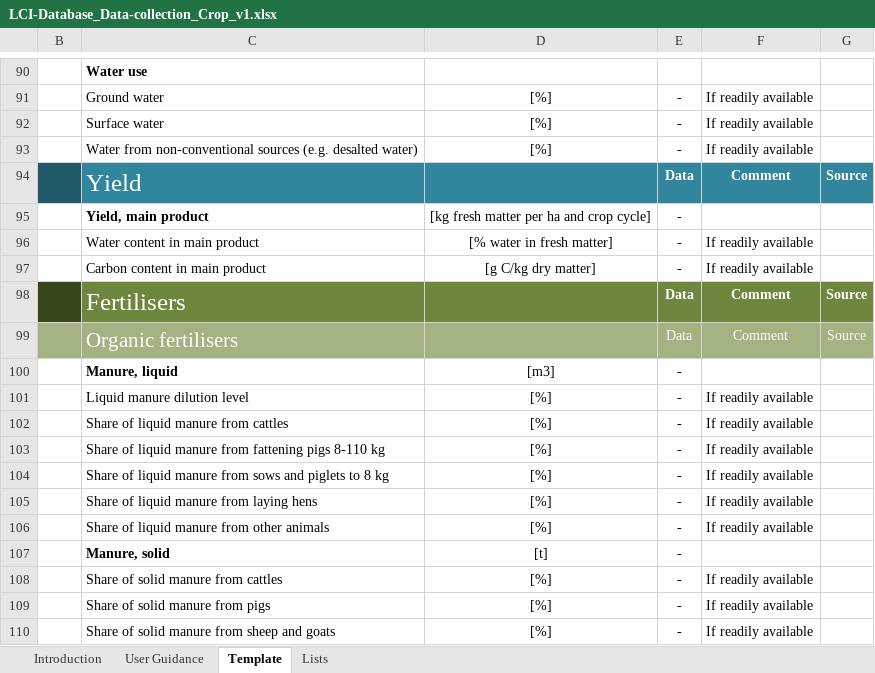
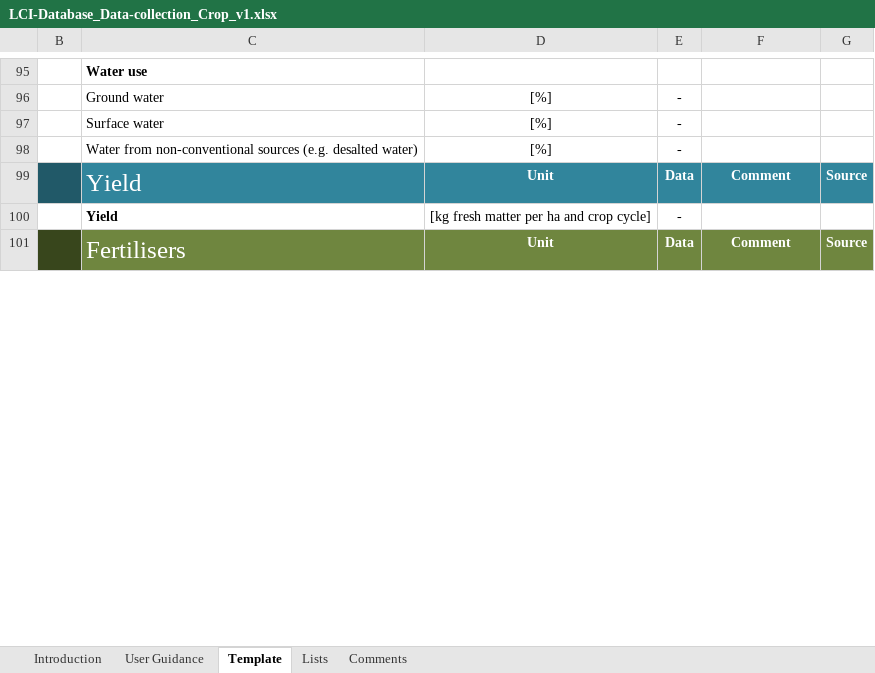
Before and after one commit to ecoinvent-it/sri-crop-tool, an Excel workbook: src/main/dart/web/LCI-Database_Data-collection_Crop_v1.xlsx, sheet Template, drawn as a sheet; only a part is shown, gaps mark what is left out; values as stored, in another font and other column widths than the file's, no borders; charts and pictures not drawn; removed rows and columns are numbered as before the commit, all else as after; the diff covers the shown part only; the diff names each change by its address in the sheet, - before the commit and + after, or states it on an @@ line.

Commit message:
some changes after review + bug fixes, new Excel template: no manure broiler anymore (added to poultry), merge pigs and piglets

```diff
--- a/src/main/dart/web/LCI-Database_Data-collection_Crop_v1.xlsx (sheet Template)
+++ b/src/main/dart/web/LCI-Database_Data-collection_Crop_v1.xlsx (sheet Template)
+sheet tab: Comments
-F96:F98: If readily available
+F96:F98: (empty)
-D99: (empty)
+D99: Unit
-C100: Yield, main product
+C100: Yield
-row 96:  | Water content in main product | [% water in fresh matter] | - | If readily available
-row 97:  | Carbon content in main product | [g C/kg dry matter] | - | If readily available
-D101: (empty)
+D101: Unit
-row 99:  | Organic fertilisers |  | Data | Comment | Source
@@ row 100 moved to row 137: Manure, liquid @@
-row 101:  | Liquid manure dilution level | [%] | - | If readily available
-row 102:  | Share of liquid manure from cattles | [%] | - | If readily available
-row 103:  | Share of liquid manure from fattening pigs 8-110 kg | [%] | - | If readily available
-row 104:  | Share of liquid manure from sows and piglets to 8 kg | [%] | - | If readily available
-row 105:  | Share of liquid manure from laying hens | [%] | - | If readily available
-row 106:  | Share of liquid manure from other animals | [%] | - | If readily available
-row 107:  | Manure, solid | [t] | -
-row 108:  | Share of solid manure from cattles | [%] | - | If readily available
-row 109:  | Share of solid manure from pigs | [%] | - | If readily available
-row 110:  | Share of solid manure from sheep and goats | [%] | - | If readily available
```
Also changed, not shown: 45 added rows, 46 removed rows, 54 hidden or unhidden rows, 96 edited cells and cell formats elsewhere in this sheet, sheet User Guidance, sheet Lists, hidden cells, charts or pictures, 9 other files.
